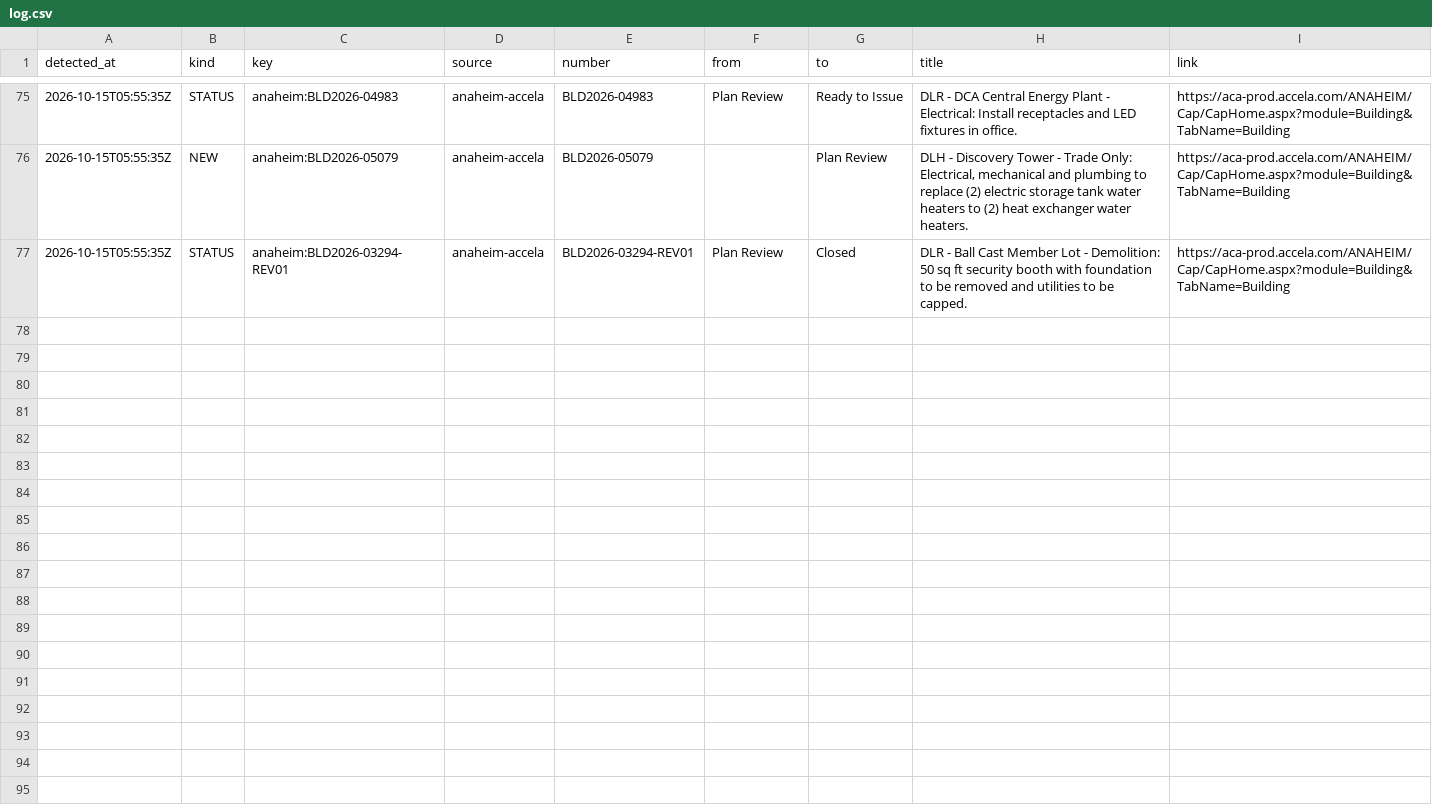
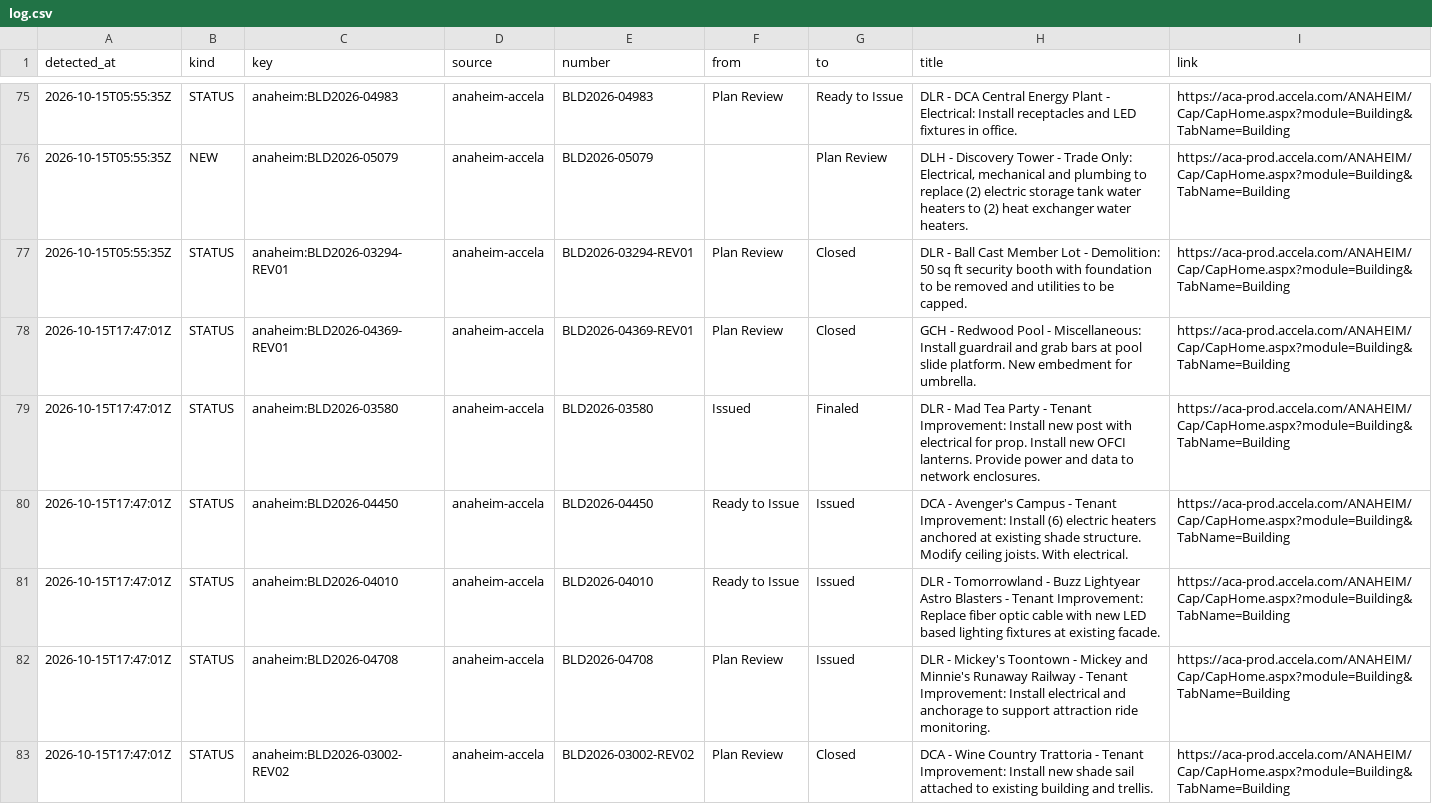
Before and after one commit to scoopdisney/dlr-permit-watch, a CSV file: data/scan/log.csv, drawn as a sheet; only a part is shown, gaps mark what is left out.

```diff
--- a/data/scan/log.csv
+++ b/data/scan/log.csv
@@ -77 +77,7 @@ detected_at,kind,key,source,number,from,to,title,link
 2026-10-15T05:55:35Z,STATUS,anaheim:BLD2026-03294-REV01,anaheim-accela,BLD2026-03294-REV01,Plan Review,Closed,DLR - Ball Cast Member Lot - Demolition: 50 sq ft security booth with foundation to be removed and utilities to be capped.,https://aca-prod.accela.com/ANAHEIM/Cap/CapHome.aspx?module=Building&TabName=Building
+2026-10-15T17:47:01Z,STATUS,anaheim:BLD2026-04369-REV01,anaheim-accela,BLD2026-04369-REV01,Plan Review,Closed,GCH - Redwood Pool - Miscellaneous: Install guardrail and grab bars at pool slide platform. New embedment for umbrella.,https://aca-prod.accela.com/ANAHEIM/Cap/CapHome.aspx?module=Building&TabName=Building
+2026-10-15T17:47:01Z,STATUS,anaheim:BLD2026-03580,anaheim-accela,BLD2026-03580,Issued,Finaled,DLR - Mad Tea Party - Tenant Improvement: Install new post with electrical for prop. Install new OFCI lanterns. Provide power and data to network enclosures.,https://aca-prod.accela.com/ANAHEIM/Cap/CapHome.aspx?module=Building&TabName=Building
+2026-10-15T17:47:01Z,STATUS,anaheim:BLD2026-04450,anaheim-accela,BLD2026-04450,Ready to Issue,Issued,DCA - Avenger's Campus - Tenant Improvement: Install (6) electric heaters anchored at existing shade structure. Modify ceiling joists. With electrical.,https://aca-prod.accela.com/ANAHEIM/Cap/CapHome.aspx?module=Building&TabName=Building
+2026-10-15T17:47:01Z,STATUS,anaheim:BLD2026-04010,anaheim-accela,BLD2026-04010,Ready to Issue,Issued,DLR - Tomorrowland - Buzz Lightyear Astro Blasters - Tenant Improvement: Replace fiber optic cable with new LED based lighting fixtures at existing facade.,https://aca-prod.accela.com/ANAHEIM/Cap/CapHome.aspx?module=Building&TabName=Building
+2026-10-15T17:47:01Z,STATUS,anaheim:BLD2026-04708,anaheim-accela,BLD2026-04708,Plan Review,Issued,DLR - Mickey's Toontown - Mickey and Minnie's Runaway Railway - Tenant Improvement: Install electrical and anchorage to support attraction ride monitoring.,https://aca-prod.accela.com/ANAHEIM/Cap/CapHome.aspx?module=Building&TabName=Building
+2026-10-15T17:47:01Z,STATUS,anaheim:BLD2026-03002-REV02,anaheim-accela,BLD2026-03002-REV02,Plan Review,Closed,DCA - Wine Country Trattoria - Tenant Improvement: Install new shade sail attached to existing building and trellis.,https://aca-prod.accela.com/ANAHEIM/Cap/CapHome.aspx?module=Building&TabName=Building
```
Also changed, not shown: data/scan/records.csv, 2 other files.
